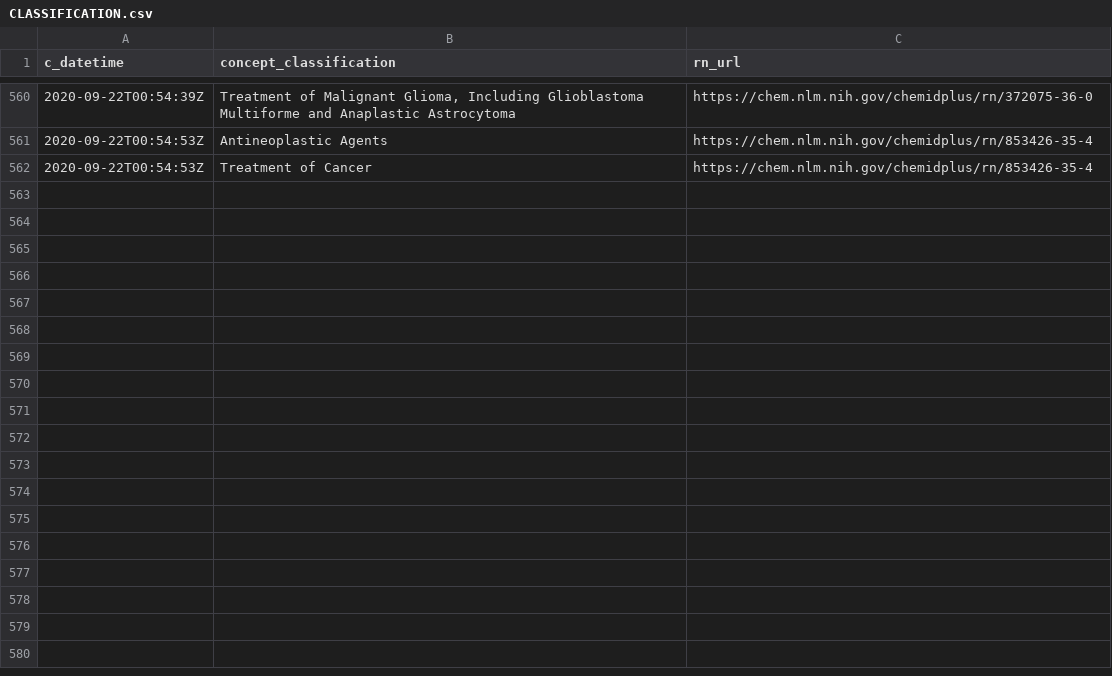
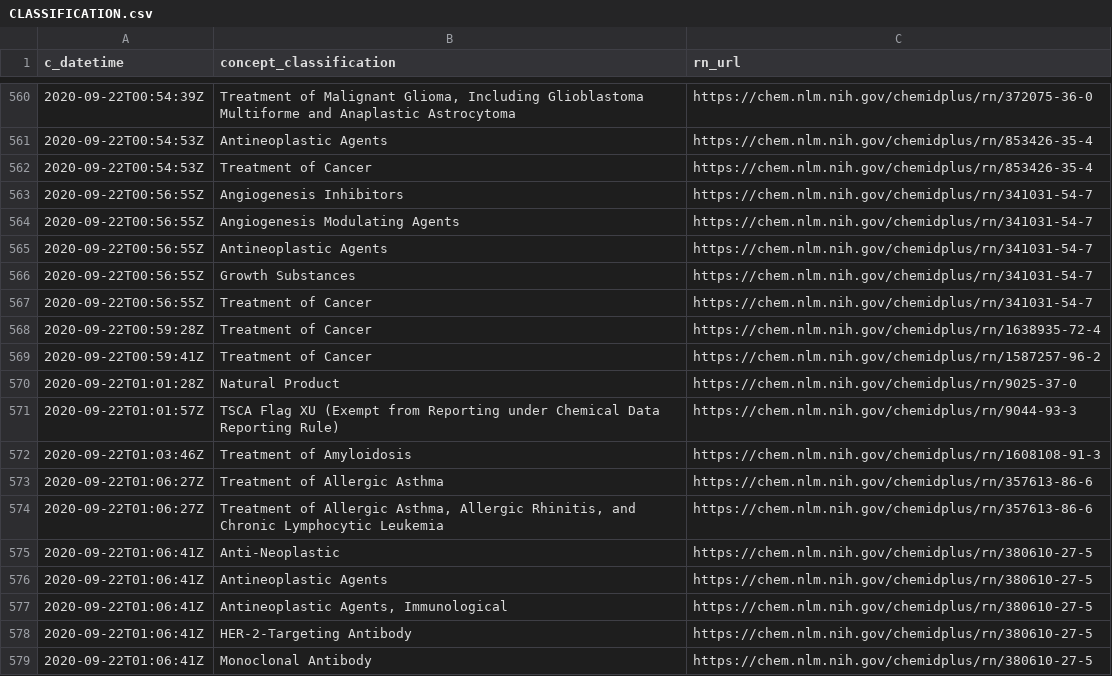
Before and after one commit to meerapatelmd/chemidplusSearchData, a CSV file: data-raw/CLASSIFICATION.csv, drawn as a sheet; only a part is shown, gaps mark what is left out.

```diff
--- a/data-raw/CLASSIFICATION.csv
+++ b/data-raw/CLASSIFICATION.csv
@@ -562 +562,18 @@ c_datetime,concept_classification,rn_url
 2020-09-22T00:54:53Z,Treatment of Cancer,https://chem.nlm.nih.gov/chemidplus/rn/853426-35-4
+2020-09-22T00:56:55Z,Angiogenesis Inhibitors,https://chem.nlm.nih.gov/chemidplus/rn/341031-54-7
+2020-09-22T00:56:55Z,Angiogenesis Modulating Agents,https://chem.nlm.nih.gov/chemidplus/rn/341031-54-7
+2020-09-22T00:56:55Z,Antineoplastic Agents,https://chem.nlm.nih.gov/chemidplus/rn/341031-54-7
+2020-09-22T00:56:55Z,Growth Substances,https://chem.nlm.nih.gov/chemidplus/rn/341031-54-7
+2020-09-22T00:56:55Z,Treatment of Cancer,https://chem.nlm.nih.gov/chemidplus/rn/341031-54-7
+2020-09-22T00:59:28Z,Treatment of Cancer,https://chem.nlm.nih.gov/chemidplus/rn/1638935-72-4
+2020-09-22T00:59:41Z,Treatment of Cancer,https://chem.nlm.nih.gov/chemidplus/rn/1587257-96-2
+2020-09-22T01:01:28Z,Natural Product,https://chem.nlm.nih.gov/chemidplus/rn/9025-37-0
+2020-09-22T01:01:57Z,TSCA Flag XU (Exempt from Reporting under Chemical Data Reporting Rule),https://chem.nlm.nih.gov/chemidplus/rn/9044-93-3
+2020-09-22T01:03:46Z,Treatment of Amyloidosis,https://chem.nlm.nih.gov/chemidplus/rn/1608108-91-3
+2020-09-22T01:06:27Z,Treatment of Allergic Asthma,https://chem.nlm.nih.gov/chemidplus/rn/357613-86-6
+2020-09-22T01:06:27Z,"Treatment of Allergic Asthma, Allergic Rhinitis, and Chronic Lymphocytic Leukemia",https://chem.nlm.nih.gov/chemidplus/rn/357613-86-6
+2020-09-22T01:06:41Z,Anti-Neoplastic,https://chem.nlm.nih.gov/chemidplus/rn/380610-27-5
+2020-09-22T01:06:41Z,Antineoplastic Agents,https://chem.nlm.nih.gov/chemidplus/rn/380610-27-5
+2020-09-22T01:06:41Z,"Antineoplastic Agents, Immunological",https://chem.nlm.nih.gov/chemidplus/rn/380610-27-5
+2020-09-22T01:06:41Z,HER-2-Targeting Antibody,https://chem.nlm.nih.gov/chemidplus/rn/380610-27-5
+2020-09-22T01:06:41Z,Monoclonal Antibody,https://chem.nlm.nih.gov/chemidplus/rn/380610-27-5
```
Also changed, not shown: data-raw/RN_URL_VALIDITY.csv, 18 other files.
